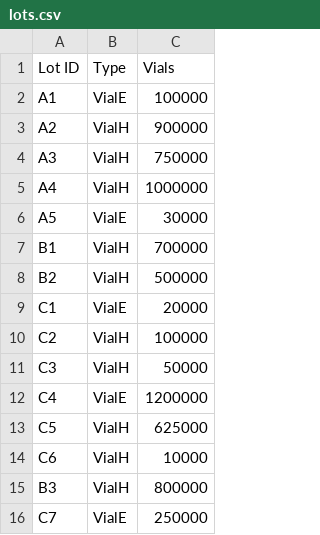
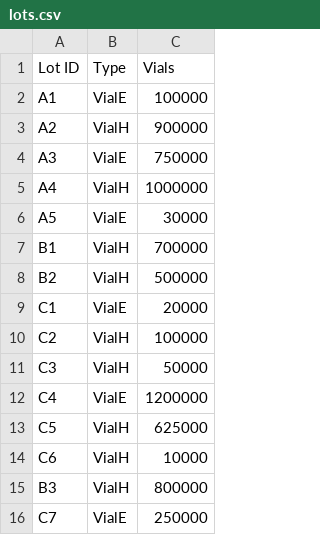
Before and after one commit to vikas-py/filling_scheduler, a CSV file: filling_scheduler/examples/lots.csv, drawn as a sheet.

```diff
--- a/filling_scheduler/examples/lots.csv
+++ b/filling_scheduler/examples/lots.csv
@@ -3,3 +3,3 @@ A1,VialE,100000
 A2,VialH,900000
-A3,VialH,750000
+A3,VialE,750000
 A4,VialH,1000000
```
Also changed, not shown: filling_scheduler/output/schedule.csv, 9 other files.
